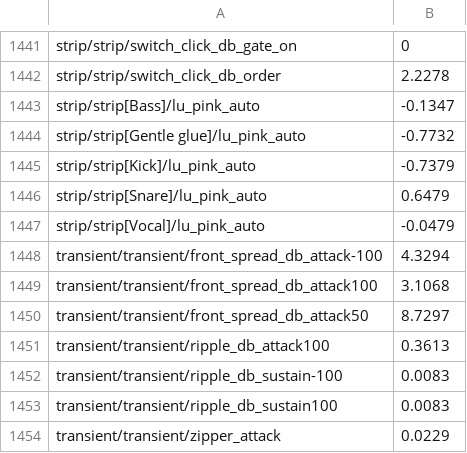
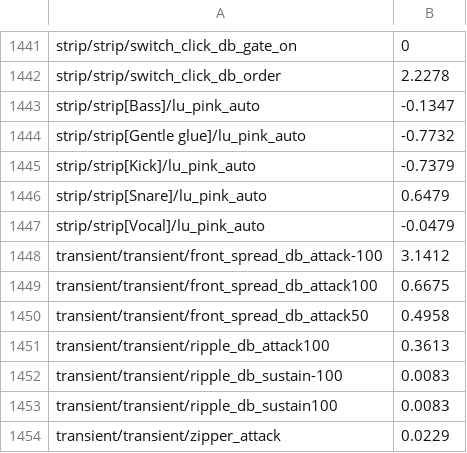
Before and after one commit to jferments/mpfree, a TSV file: rust/mpfree-fxlab/quality/ratchet.tsv, drawn as a sheet; only a part is shown, gaps mark what is left out.

Commit message:
FX quality round 4: the Transient shaper lifts a quiet hit as much as a loud one
Each slow follower is kept within 25 dB of its fast one, so a hit out of
silence opens the same gap at any level; the floor moves from -60 to
-80 dBFS. Attack 50 stays the default (decision 11.4).

fxlab (class transient): 10 of 10 targets met (8 before). The fronts'
gain across hits at 0 to -36 dB spreads 0.50 dB at Attack 50 (8.73) and
0.67 at Attack 100 (3.11). An insert at the defaults raises hits' peaks
7.5 dB (12.8). Ratchet blessed for the transient rows only; the golden
Transient shaper line re-blessed; the instruction row by hand (26,028 to
27,052, +3.9 %).

Docs: fx-dynamics.md (the Transient shaper, its measurements, cost,
pitfall, history and what round 4 left for later), fx-quality.md
("Transient shaper PR"), fx.md, and the manual's "The Transient shaper".

```diff
--- a/rust/mpfree-fxlab/quality/ratchet.tsv
+++ b/rust/mpfree-fxlab/quality/ratchet.tsv
@@ -1447,5 +1447,5 @@ strip/strip[Snare]/lu_pink_auto	0.6479
 strip/strip[Vocal]/lu_pink_auto	-0.0479
-transient/transient/front_spread_db_attack-100	4.3294
-transient/transient/front_spread_db_attack100	3.1068
-transient/transient/front_spread_db_attack50	8.7297
+transient/transient/front_spread_db_attack-100	3.1412
+transient/transient/front_spread_db_attack100	0.6675
+transient/transient/front_spread_db_attack50	0.4958
 transient/transient/ripple_db_attack100	0.3613
```
Also changed, not shown: 8 other files.
